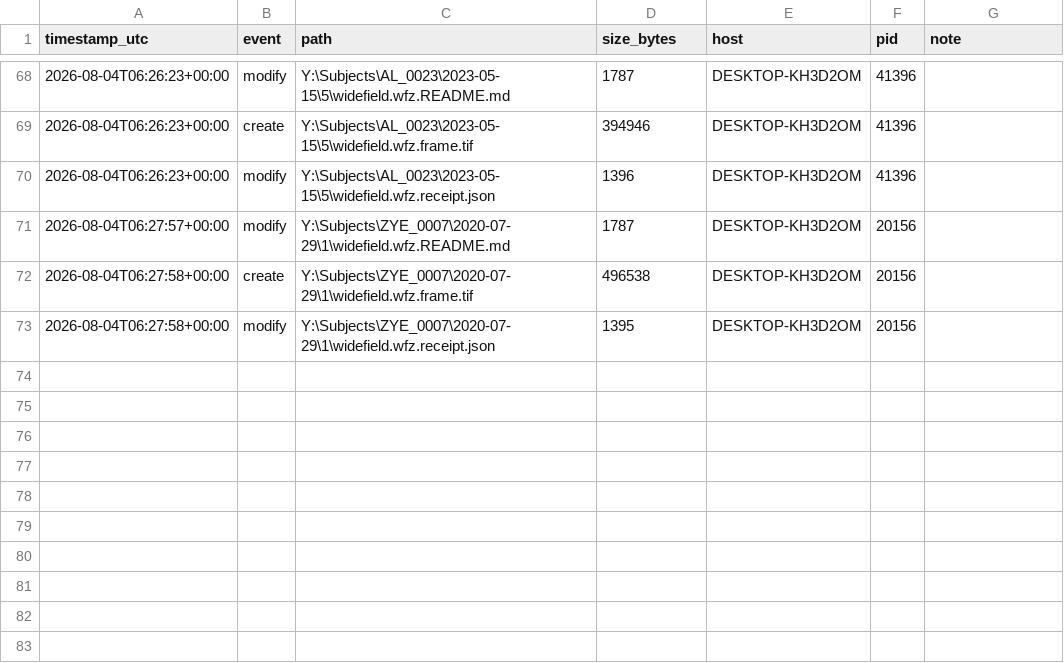
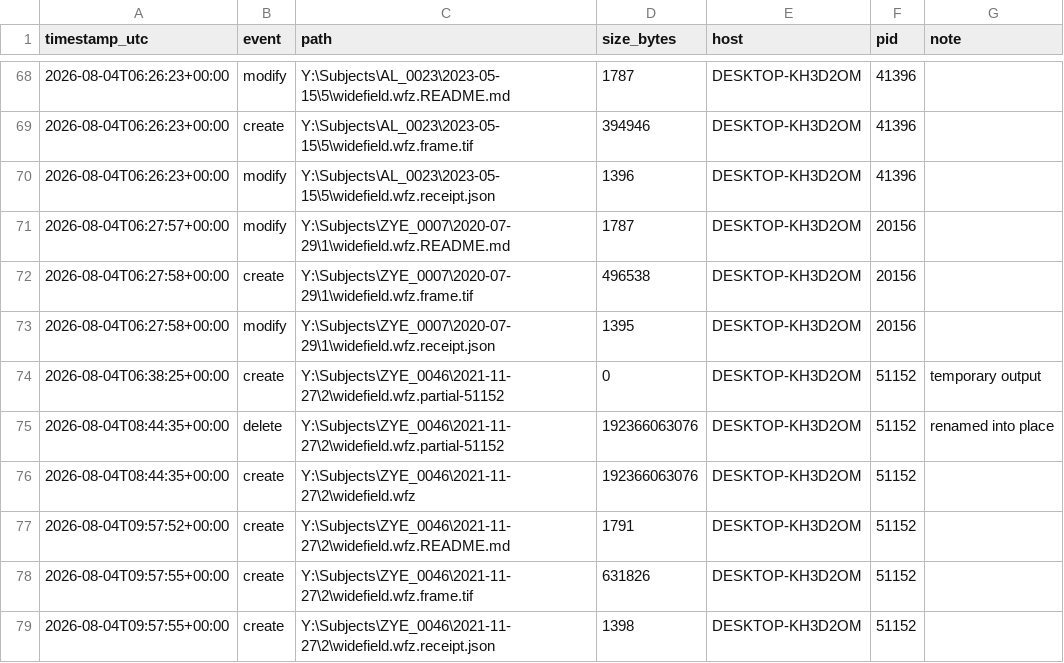
Before and after one commit to SteinmetzLab/widefieldCompress, a CSV file: data/fileEditLog.csv, drawn as a sheet; only a part is shown, gaps mark what is left out.

```diff
--- a/data/fileEditLog.csv
+++ b/data/fileEditLog.csv
@@ -73 +73,7 @@ timestamp_utc,event,path,size_bytes,host,pid,note
 2026-08-04T06:27:58+00:00,modify,Y:\Subjects\ZYE_0007\2020-07-29\1\widefield.wfz.receipt.json,1395,DESKTOP-KH3D2OM,20156,
+2026-08-04T06:38:25+00:00,create,Y:\Subjects\ZYE_0046\2021-11-27\2\widefield.wfz.partial-51152,0,DESKTOP-KH3D2OM,51152,temporary output
+2026-08-04T08:44:35+00:00,delete,Y:\Subjects\ZYE_0046\2021-11-27\2\widefield.wfz.partial-51152,192366063076,DESKTOP-KH3D2OM,51152,renamed into place
+2026-08-04T08:44:35+00:00,create,Y:\Subjects\ZYE_0046\2021-11-27\2\widefield.wfz,192366063076,DESKTOP-KH3D2OM,51152,
+2026-08-04T09:57:52+00:00,create,Y:\Subjects\ZYE_0046\2021-11-27\2\widefield.wfz.README.md,1791,DESKTOP-KH3D2OM,51152,
+2026-08-04T09:57:55+00:00,create,Y:\Subjects\ZYE_0046\2021-11-27\2\widefield.wfz.frame.tif,631826,DESKTOP-KH3D2OM,51152,
+2026-08-04T09:57:55+00:00,create,Y:\Subjects\ZYE_0046\2021-11-27\2\widefield.wfz.receipt.json,1398,DESKTOP-KH3D2OM,51152,
```
Also changed, not shown: 4 other files.
